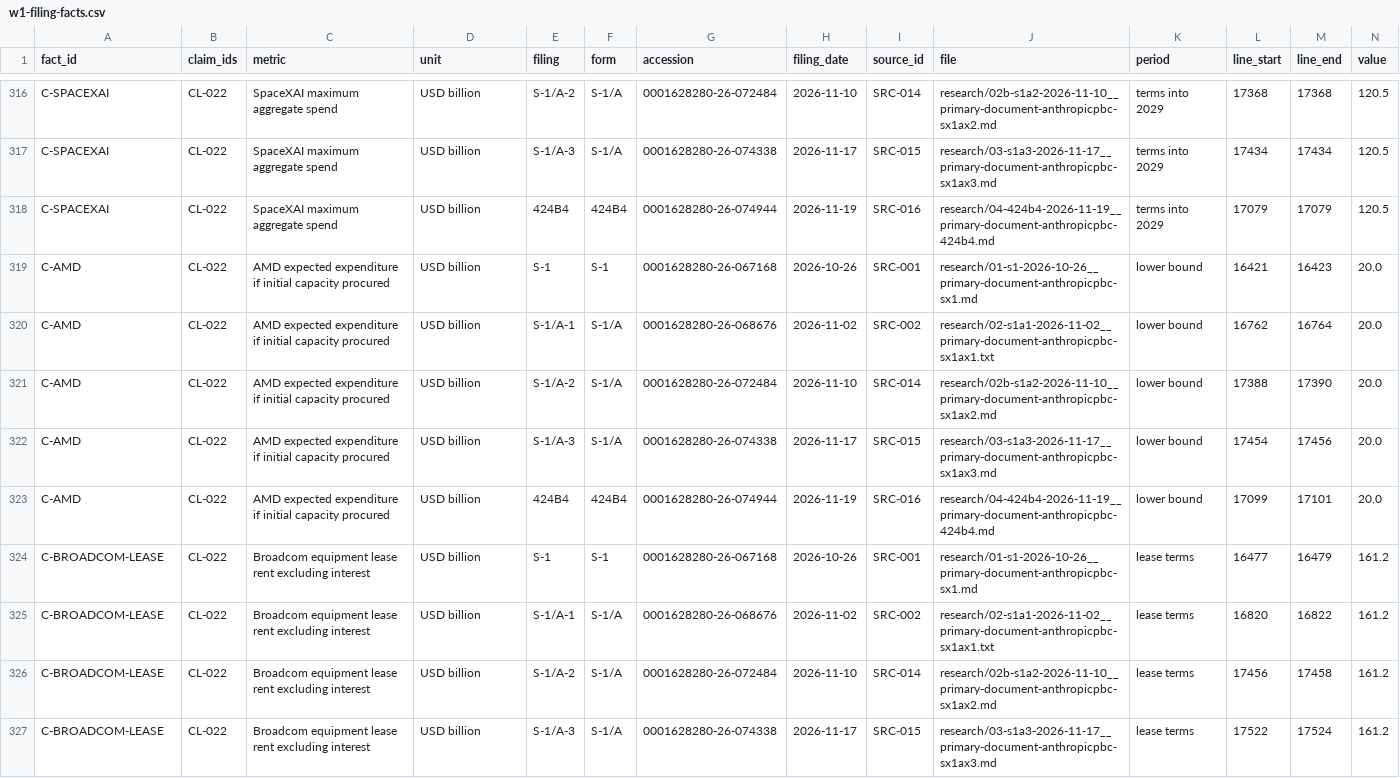
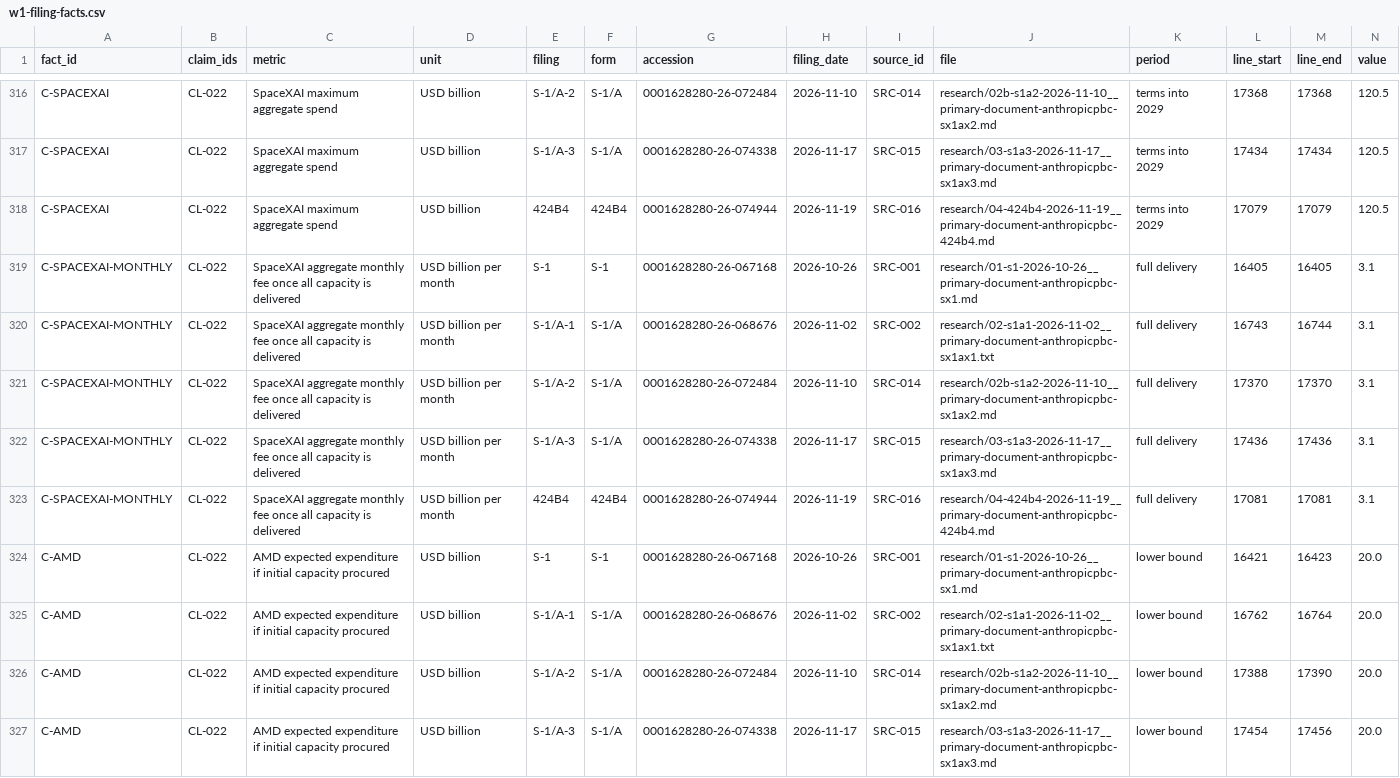
Before and after one commit to Ethical-Tech-CoLab/frontier-half-life, a CSV file: data/extracted/w1-filing-facts.csv, drawn as a sheet; only a part is shown, gaps mark what is left out; the shorter side is filled out with more unchanged rows; rows hold the shown columns only; the diff names each change by its address in the sheet, - before the commit and + after, or states it on an @@ line.

```diff
--- a/data/extracted/w1-filing-facts.csv
+++ b/data/extracted/w1-filing-facts.csv
+row 319: C-SPACEXAI-MONTHLY | CL-022 | SpaceXAI aggregate monthly fee once all capacity is delivered | USD billion per month | S-1 | S-1 | 0001628280-26-067168 | 2026-10-26 | SRC-001 | research/01-s1-2026-10-26__primary-document-anthropicpbc-sx1.md | full delivery | 16405 | 16405 | 3.1
+row 320: C-SPACEXAI-MONTHLY | CL-022 | SpaceXAI aggregate monthly fee once all capacity is delivered | USD billion per month | S-1/A-1 | S-1/A | 0001628280-26-068676 | 2026-11-02 | SRC-002 | research/02-s1a1-2026-11-02__primary-document-anthropicpbc-sx1ax1.txt | full delivery | 16743 | 16744 | 3.1
+row 321: C-SPACEXAI-MONTHLY | CL-022 | SpaceXAI aggregate monthly fee once all capacity is delivered | USD billion per month | S-1/A-2 | S-1/A | 0001628280-26-072484 | 2026-11-10 | SRC-014 | research/02b-s1a2-2026-11-10__primary-document-anthropicpbc-sx1ax2.md | full delivery | 17370 | 17370 | 3.1
+row 322: C-SPACEXAI-MONTHLY | CL-022 | SpaceXAI aggregate monthly fee once all capacity is delivered | USD billion per month | S-1/A-3 | S-1/A | 0001628280-26-074338 | 2026-11-17 | SRC-015 | research/03-s1a3-2026-11-17__primary-document-anthropicpbc-sx1ax3.md | full delivery | 17436 | 17436 | 3.1
+row 323: C-SPACEXAI-MONTHLY | CL-022 | SpaceXAI aggregate monthly fee once all capacity is delivered | USD billion per month | 424B4 | 424B4 | 0001628280-26-074944 | 2026-11-19 | SRC-016 | research/04-424b4-2026-11-19__primary-document-anthropicpbc-424b4.md | full delivery | 17081 | 17081 | 3.1
```
Also changed, not shown: 11 other files.
